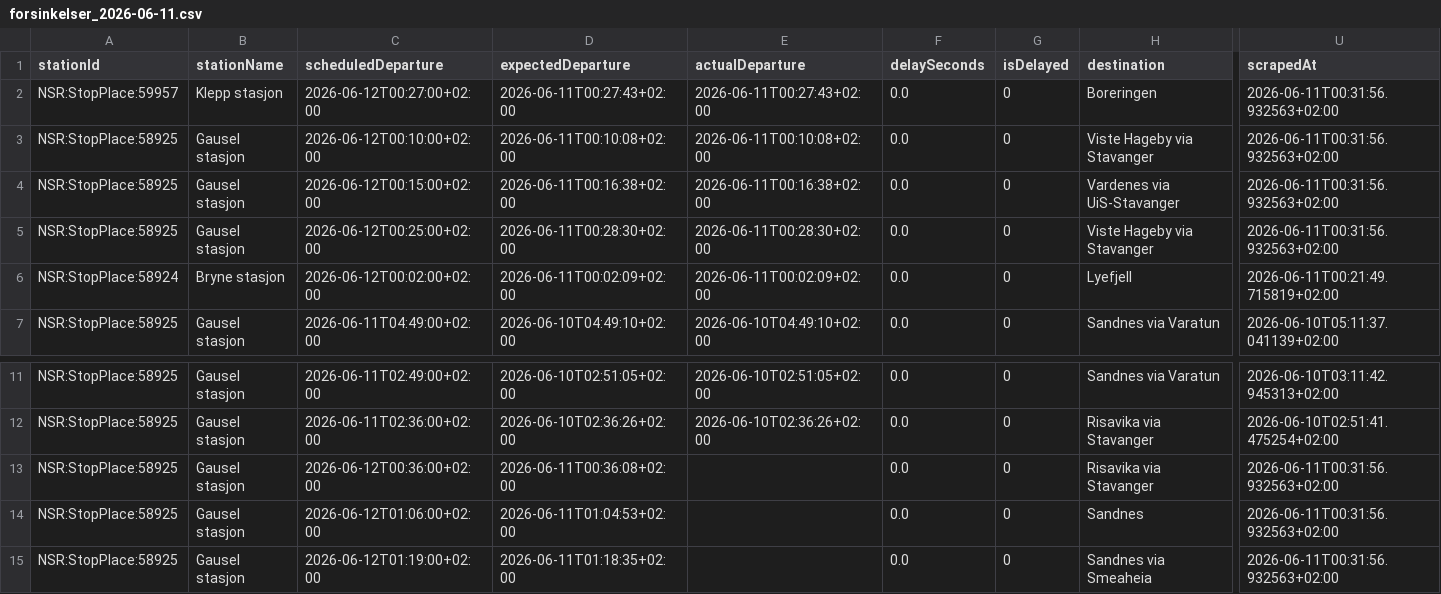
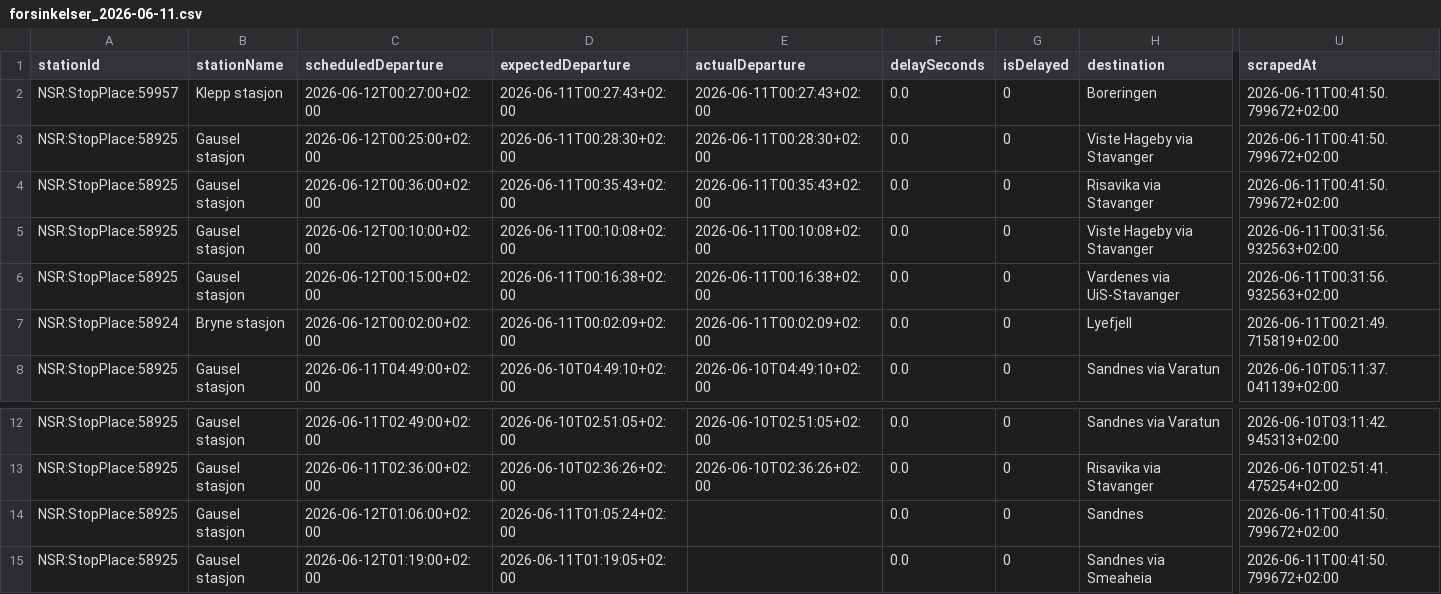
Before and after one commit to simenoddenhansen/togtider, a CSV file: data_collection/history/forsinkelser_2026-06-11.csv, drawn as a sheet; only a part is shown, gaps mark what is left out; removed rows and columns are numbered as before the commit, all else as after; rows hold the shown columns only; the diff names each change by its address in the sheet, - before the commit and + after, or states it on an @@ line.

```diff
--- a/data_collection/history/forsinkelser_2026-06-11.csv
+++ b/data_collection/history/forsinkelser_2026-06-11.csv
-U2 (scrapedAt): 2026-06-11T00:31:56.932563+02:00
+U2 (scrapedAt): 2026-06-11T00:41:50.799672+02:00
+row 3: NSR:StopPlace:58925 | Gausel stasjon | 2026-06-12T00:25:00+02:00 | 2026-06-11T00:28:30+02:00 | 2026-06-11T00:28:30+02:00 | 0.0 | 0 | Viste Hageby via Stavanger | 2026-06-11T00:41:50.799672+02:00
+row 4: NSR:StopPlace:58925 | Gausel stasjon | 2026-06-12T00:36:00+02:00 | 2026-06-11T00:35:43+02:00 | 2026-06-11T00:35:43+02:00 | 0.0 | 0 | Risavika via Stavanger | 2026-06-11T00:41:50.799672+02:00
-row 5: NSR:StopPlace:58925 | Gausel stasjon | 2026-06-12T00:25:00+02:00 | 2026-06-11T00:28:30+02:00 | 2026-06-11T00:28:30+02:00 | 0.0 | 0 | Viste Hageby via Stavanger | 2026-06-11T00:31:56.932563+02:00
-row 13: NSR:StopPlace:58925 | Gausel stasjon | 2026-06-12T00:36:00+02:00 | 2026-06-11T00:36:08+02:00 |  | 0.0 | 0 | Risavika via Stavanger | 2026-06-11T00:31:56.932563+02:00
-D14 (expectedDeparture): 2026-06-11T01:04:53+02:00
+D14 (expectedDeparture): 2026-06-11T01:05:24+02:00
-U14:U15 (scrapedAt): 2026-06-11T00:31:56.932563+02:00
+U14:U15 (scrapedAt): 2026-06-11T00:41:50.799672+02:00
-D15 (expectedDeparture): 2026-06-11T01:18:35+02:00
+D15 (expectedDeparture): 2026-06-11T01:19:05+02:00
```
Also changed, not shown: 2 other files.
